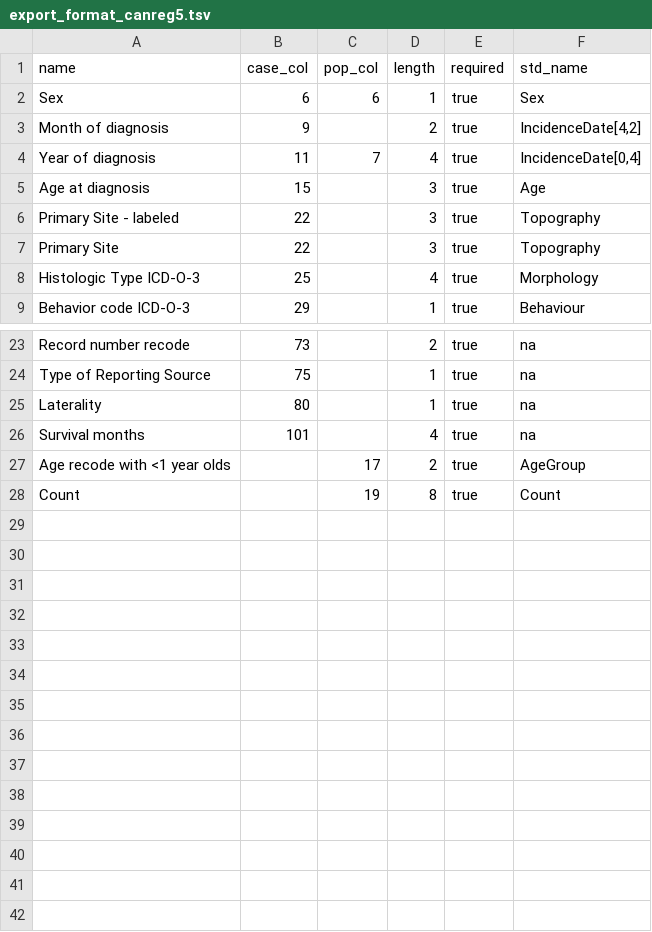
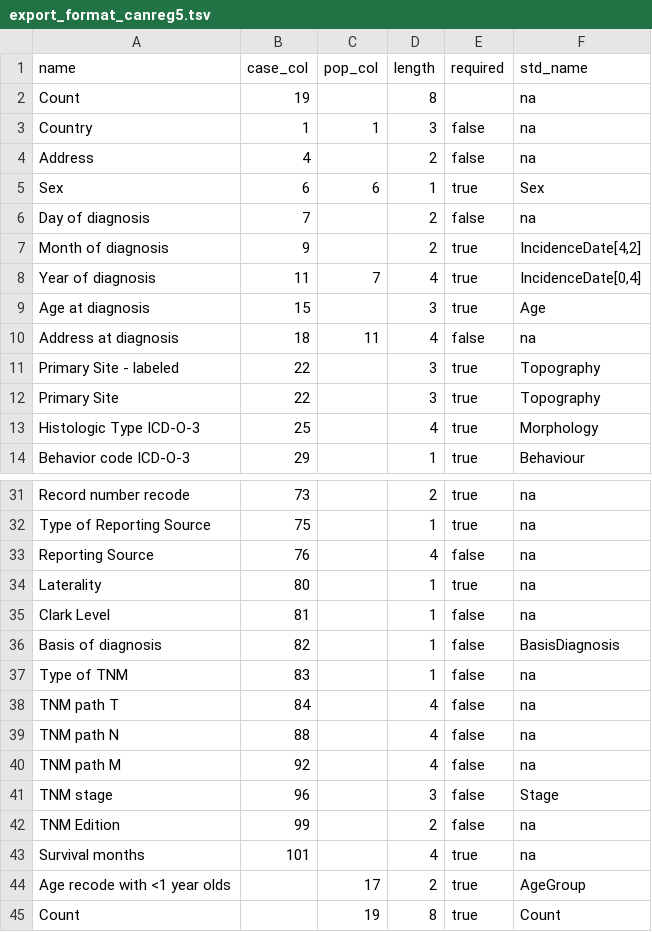
Before and after one commit to IARC-CSU/CanReg5, a TSV file: src/canreg/common/ruby/export_format_canreg5.tsv, drawn as a sheet; only a part is shown, gaps mark what is left out; the diff covers the shown part only.

Commit message:
Refactoring, address codes prepared, bugfixes.

```diff
--- a/src/canreg/common/ruby/export_format_canreg5.tsv
+++ b/src/canreg/common/ruby/export_format_canreg5.tsv
@@ -1,3 +1,7 @@
 name	case_col	pop_col	length	required	std_name
+Count	19		8		na
+Country	1	1	3	false	na
+Address	4		2	false	na
 Sex	6	6	1	true	Sex
+Day of diagnosis	7		2	false	na
 Month of diagnosis	9		2	true	IncidenceDate[4,2]
@@ -5,2 +9,3 @@ Year of diagnosis	11	7	4	true	IncidenceDate[0,4]
 Age at diagnosis	15		3	true	Age
+Address at diagnosis	18	11	4	false	na
 Primary Site - labeled	22		3	true	Topography
@@ -24,3 +32,12 @@ Record number recode	73		2	true	na
 Type of Reporting Source	75		1	true	na
+Reporting Source	76		4	false	na
 Laterality	80		1	true	na
+Clark Level	81		1	false	na
+Basis of diagnosis	82		1	false	BasisDiagnosis
+Type of TNM	83		1	false	na
+TNM path T	84		4	false	na
+TNM path N	88		4	false	na
+TNM path M	92		4	false	na
+TNM stage	96		3	false	Stage
+TNM Edition	99		2	false	na
 Survival months	101		4	true	na
```
Also changed, not shown: 3 added rows elsewhere in this file, src/canreg/common/ruby/export_std_codes.tsv, 4 other files.
